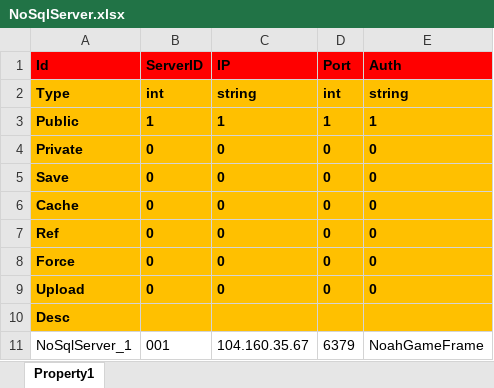
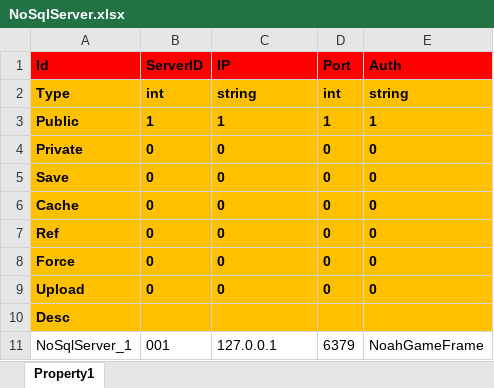
Before and after one commit to hu-81/NoahGameFramee, an Excel workbook: _Out/NFDataCfg/Excel/NoSqlServer.xlsx, sheet Property1, drawn as a sheet; values as stored, in another font and other column widths than the file's, no borders; the diff names each change by its address in the sheet, - before the commit and + after, or states it on an @@ line.

```diff
--- a/_Out/NFDataCfg/Excel/NoSqlServer.xlsx (sheet Property1)
+++ b/_Out/NFDataCfg/Excel/NoSqlServer.xlsx (sheet Property1)
-C11 (IP): 104.160.35.67
+C11 (IP): 127.0.0.1
```
Also changed, not shown: 1 other file.
